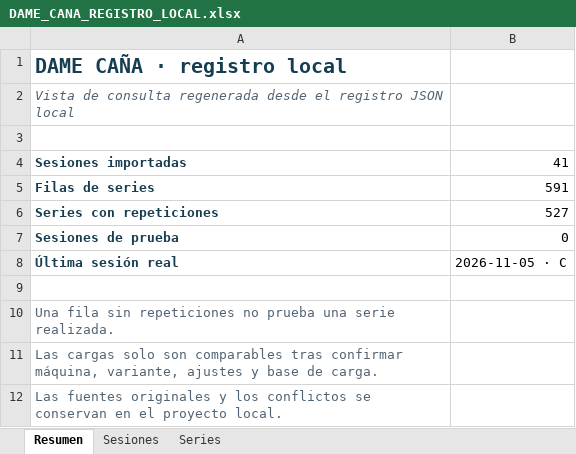
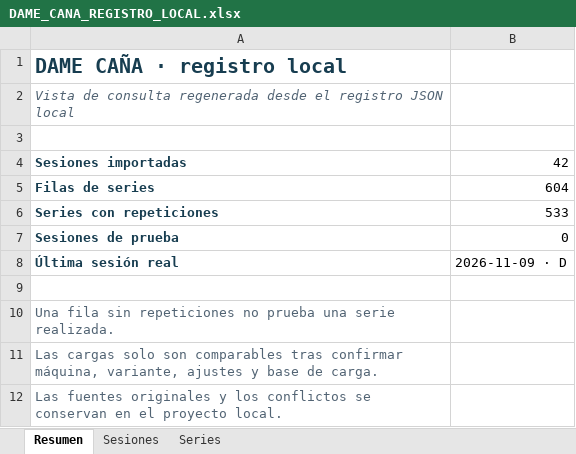
Before and after one commit to chicocollage/dame_cana, an Excel workbook: outputs/01a0ee94-3218-7bc2-860f-bda74883553e/DAME_CANA_REGISTRO_LOCAL.xlsx, sheet Resumen, drawn as a sheet; values as stored, in another font and other column widths than the file's, no borders; the diff names each change by its address in the sheet, - before the commit and + after, or states it on an @@ line.

```diff
--- a/outputs/01a0ee94-3218-7bc2-860f-bda74883553e/DAME_CANA_REGISTRO_LOCAL.xlsx (sheet Resumen)
+++ b/outputs/01a0ee94-3218-7bc2-860f-bda74883553e/DAME_CANA_REGISTRO_LOCAL.xlsx (sheet Resumen)
-B4: 41
+B4: 42
-B5: 591
+B5: 604
-B6: 527
+B6: 533
-B8: 2026-11-05 · C
+B8: 2026-11-09 · D
```
Also changed, not shown: sheet Series, sheet Sesiones, outputs/operativo/DAME_CANA_OPERATIVO_LOCAL.xlsx, 10 other files.
